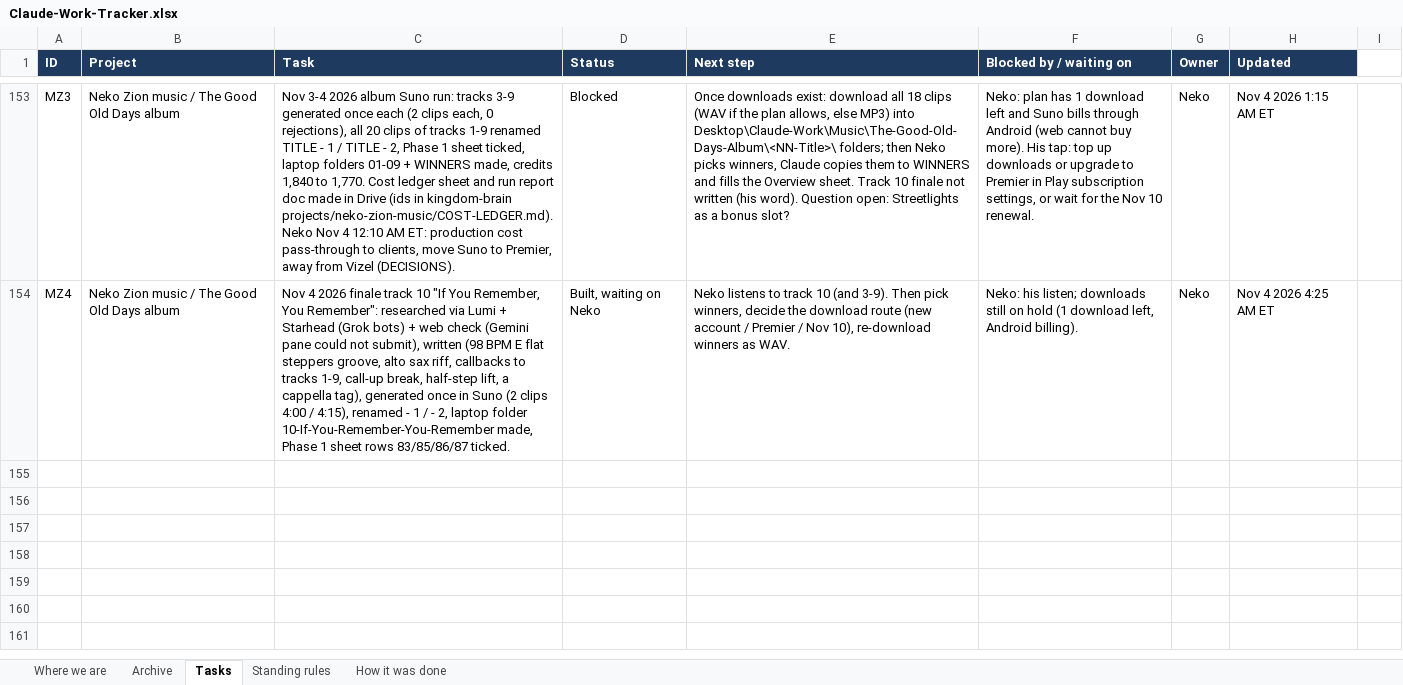
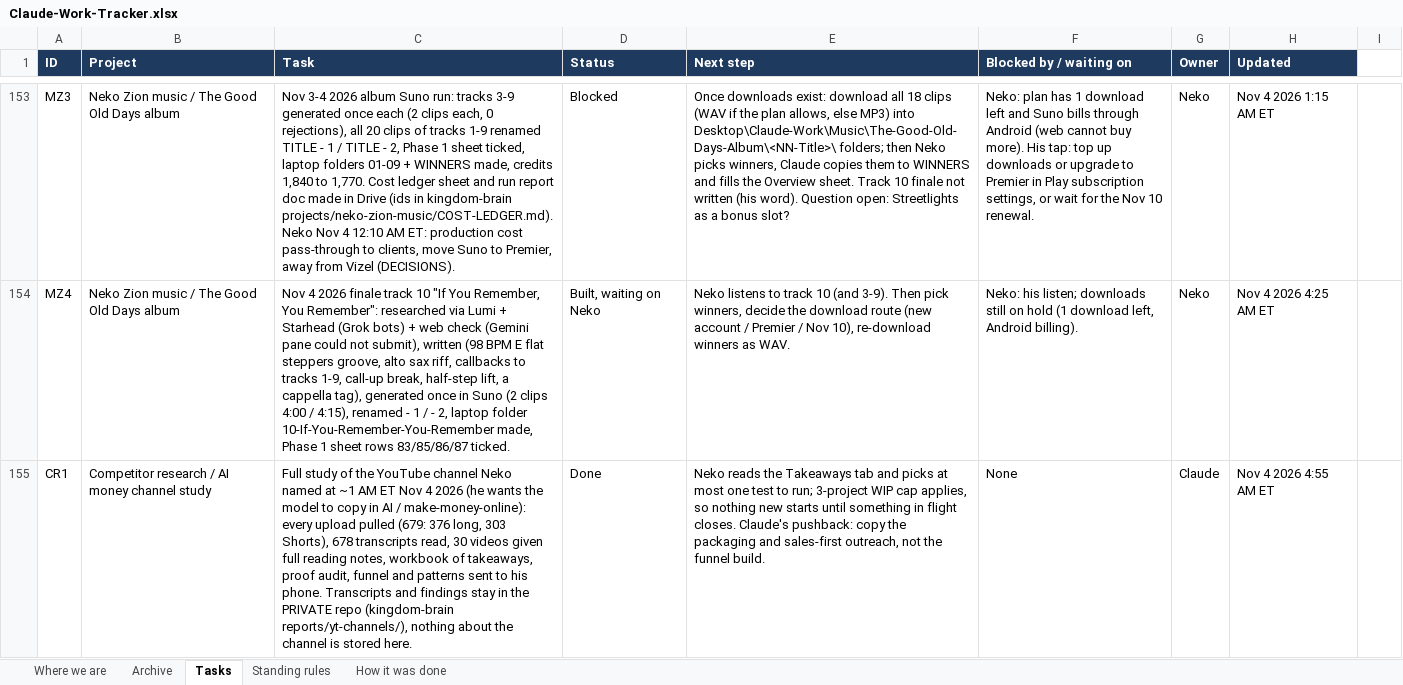
Before and after one commit to nekohusser-beep/morning-word-videos., an Excel workbook: overnight/Claude-Work-Tracker.xlsx, sheet Tasks, drawn as a sheet; only a part is shown, gaps mark what is left out; values as stored, in another font and other column widths than the file's, no borders; charts and pictures and conditional formats not drawn; the diff names each change by its address in the sheet, - before the commit and + after, or states it on an @@ line.

```diff
--- a/overnight/Claude-Work-Tracker.xlsx (sheet Tasks)
+++ b/overnight/Claude-Work-Tracker.xlsx (sheet Tasks)
+row 155: CR1 | Competitor research / AI money channel study | Full study of the YouTube channel Neko named at ~1 AM ET Nov 4 2026 (he wants the model to copy in AI / make-money-online): every upload pulled (679: 376 long, 303 Shorts), 678 transcripts read, 30 videos given full reading notes, workbook of takeaways, proof audit, funnel and patterns sent to his phone. Transcripts and findings stay in the PRIVATE repo (kingdom-brain reports/yt-channels/), nothing about the channel is stored here. | Done | Neko reads the Takeaways tab and picks at most one test to run; 3-project WIP cap applies, so nothing new starts until something in flight closes. Claude's pushback: copy the packaging and sales-first outreach, not the funnel build. | None | Claude | Nov 4 2026 4:55 AM ET
```
Also changed, not shown: sheet Where we are, charts or pictures, 1 other file.
